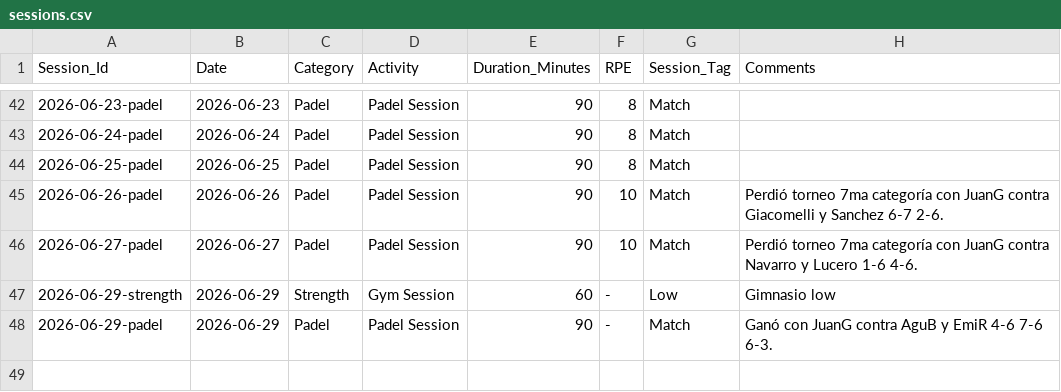
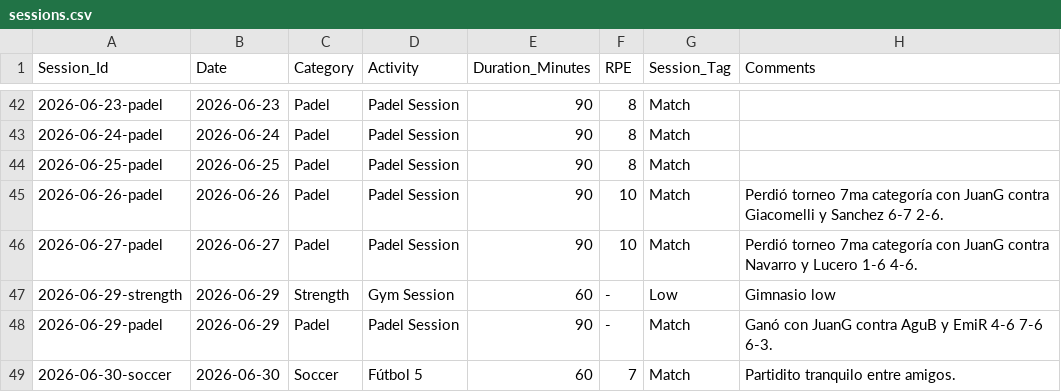
Before and after one commit to gerh1992/health, a CSV file: performance/data/sessions.csv, drawn as a sheet; only a part is shown, gaps mark what is left out; the diff names each change by its address in the sheet, - before the commit and + after, or states it on an @@ line.

Commit message:
log 2026-06-30 soccer and supplements

```diff
--- a/performance/data/sessions.csv
+++ b/performance/data/sessions.csv
+row 49: 2026-06-30-soccer | 2026-06-30 | Soccer | Fútbol 5 | 60 | 7 | Match | Partidito tranquilo entre amigos.
```
Also changed, not shown: performance/data/supplements.csv.
